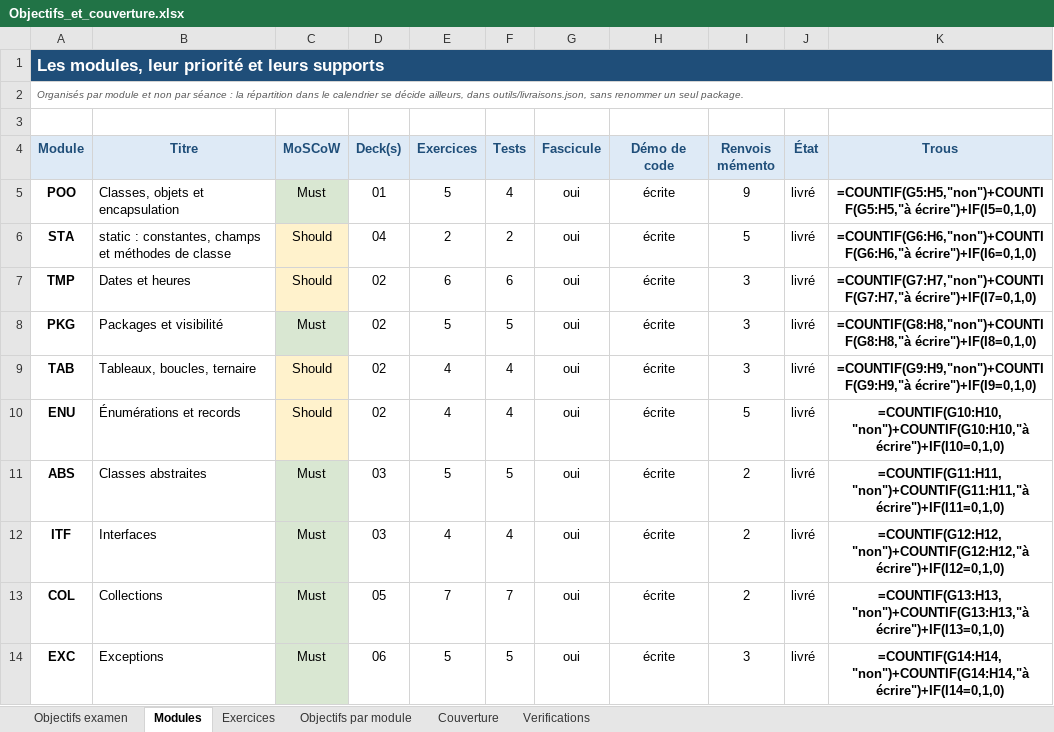
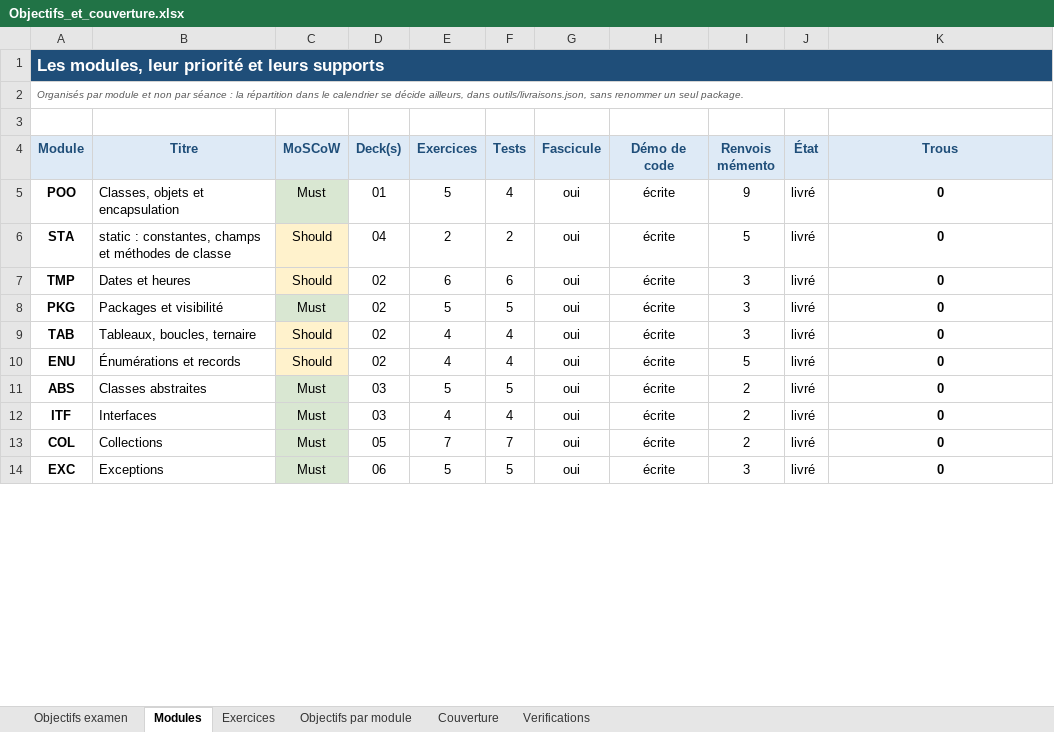
Before and after one commit to ferrantbe/ExercicesJavaClaude, an Excel workbook: _objectifs/Objectifs_et_couverture.xlsx, sheet Modules, drawn as a sheet; only a part is shown; values as stored, in another font and other column widths than the file's, no borders; formulas without a stored value are shown as written; charts and pictures not drawn; the diff covers the shown part only; the diff names each change by its address in the sheet, - before the commit and + after, or states it on an @@ line.

```diff
--- a/_objectifs/Objectifs_et_couverture.xlsx (sheet Modules)
+++ b/_objectifs/Objectifs_et_couverture.xlsx (sheet Modules)
-B1:K1 fill: none
+B1:K1 fill: #1F4E79
-K5 (Trous): =COUNTIF(G5:H5,"non")+COUNTIF(G5:H5,"à écrire")+IF(I5=0,1,0)
+K5 (Trous): 0
-K6 (Trous): =COUNTIF(G6:H6,"non")+COUNTIF(G6:H6,"à écrire")+IF(I6=0,1,0)
+K6 (Trous): 0
-K7 (Trous): =COUNTIF(G7:H7,"non")+COUNTIF(G7:H7,"à écrire")+IF(I7=0,1,0)
+K7 (Trous): 0
-K8 (Trous): =COUNTIF(G8:H8,"non")+COUNTIF(G8:H8,"à écrire")+IF(I8=0,1,0)
+K8 (Trous): 0
-K9 (Trous): =COUNTIF(G9:H9,"non")+COUNTIF(G9:H9,"à écrire")+IF(I9=0,1,0)
+K9 (Trous): 0
-K10 (Trous): =COUNTIF(G10:H10,"non")+COUNTIF(G10:H10,"à écrire")+IF(I10=0,1,0)
+K10 (Trous): 0
-K11 (Trous): =COUNTIF(G11:H11,"non")+COUNTIF(G11:H11,"à écrire")+IF(I11=0,1,0)
+K11 (Trous): 0
-K12 (Trous): =COUNTIF(G12:H12,"non")+COUNTIF(G12:H12,"à écrire")+IF(I12=0,1,0)
+K12 (Trous): 0
-K13 (Trous): =COUNTIF(G13:H13,"non")+COUNTIF(G13:H13,"à écrire")+IF(I13=0,1,0)
+K13 (Trous): 0
-K14 (Trous): =COUNTIF(G14:H14,"non")+COUNTIF(G14:H14,"à écrire")+IF(I14=0,1,0)
+K14 (Trous): 0
```
Also changed, not shown: 14 edited cells and cell formats elsewhere in this sheet, sheet Couverture, sheet Verifications, sheet Exercices, sheet Objectifs par module, sheet Objectifs examen, charts or pictures, 7 other files.
